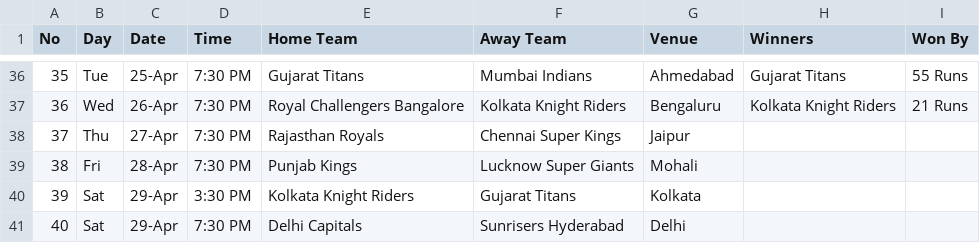
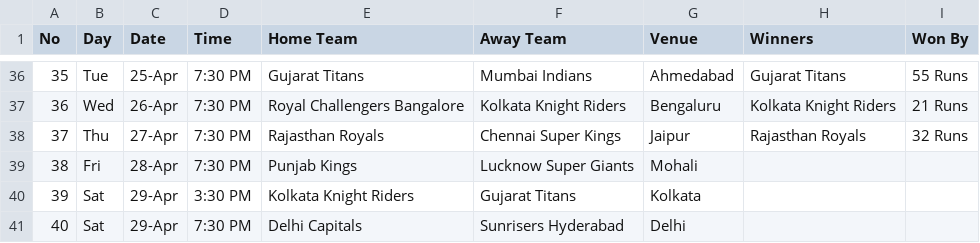
Before and after one commit to anjanetech/website, a CSV file: ipl2023/schedule.csv, drawn as a sheet; only a part is shown, gaps mark what is left out.

```diff
--- a/ipl2023/schedule.csv
+++ b/ipl2023/schedule.csv
@@ -37,3 +37,3 @@ No,Day,Date,Time,Home Team,Away Team,Venue,Winners,Won By
 36,Wed,26-Apr,7:30 PM,Royal Challengers Bangalore,Kolkata Knight Riders,Bengaluru,Kolkata Knight Riders,21 Runs
-37,Thu,27-Apr,7:30 PM,Rajasthan Royals,Chennai Super Kings,Jaipur,,
+37,Thu,27-Apr,7:30 PM,Rajasthan Royals,Chennai Super Kings,Jaipur,Rajasthan Royals,32 Runs
 38,Fri,28-Apr,7:30 PM,Punjab Kings,Lucknow Super Giants,Mohali,,
```
Also changed, not shown: 33 other files.
